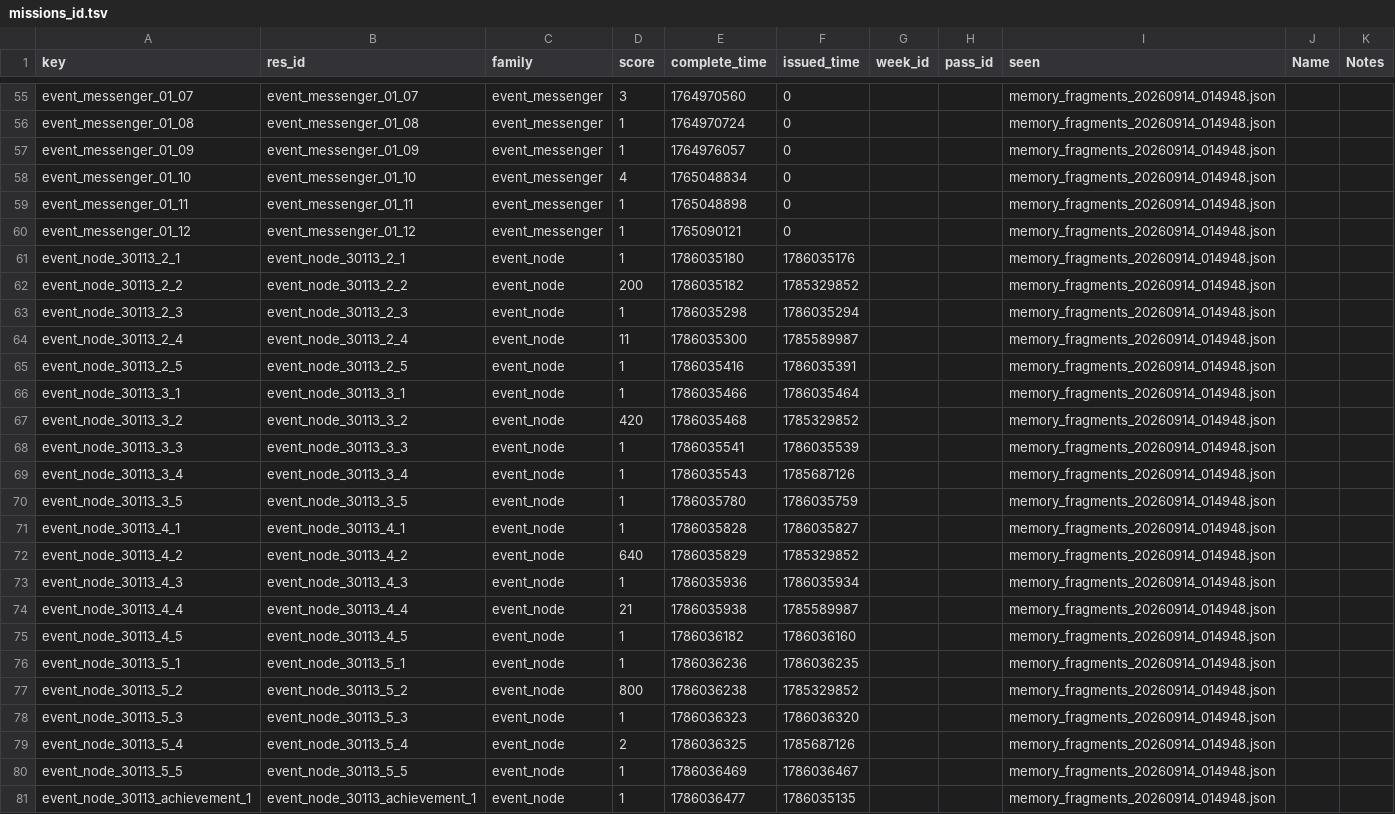
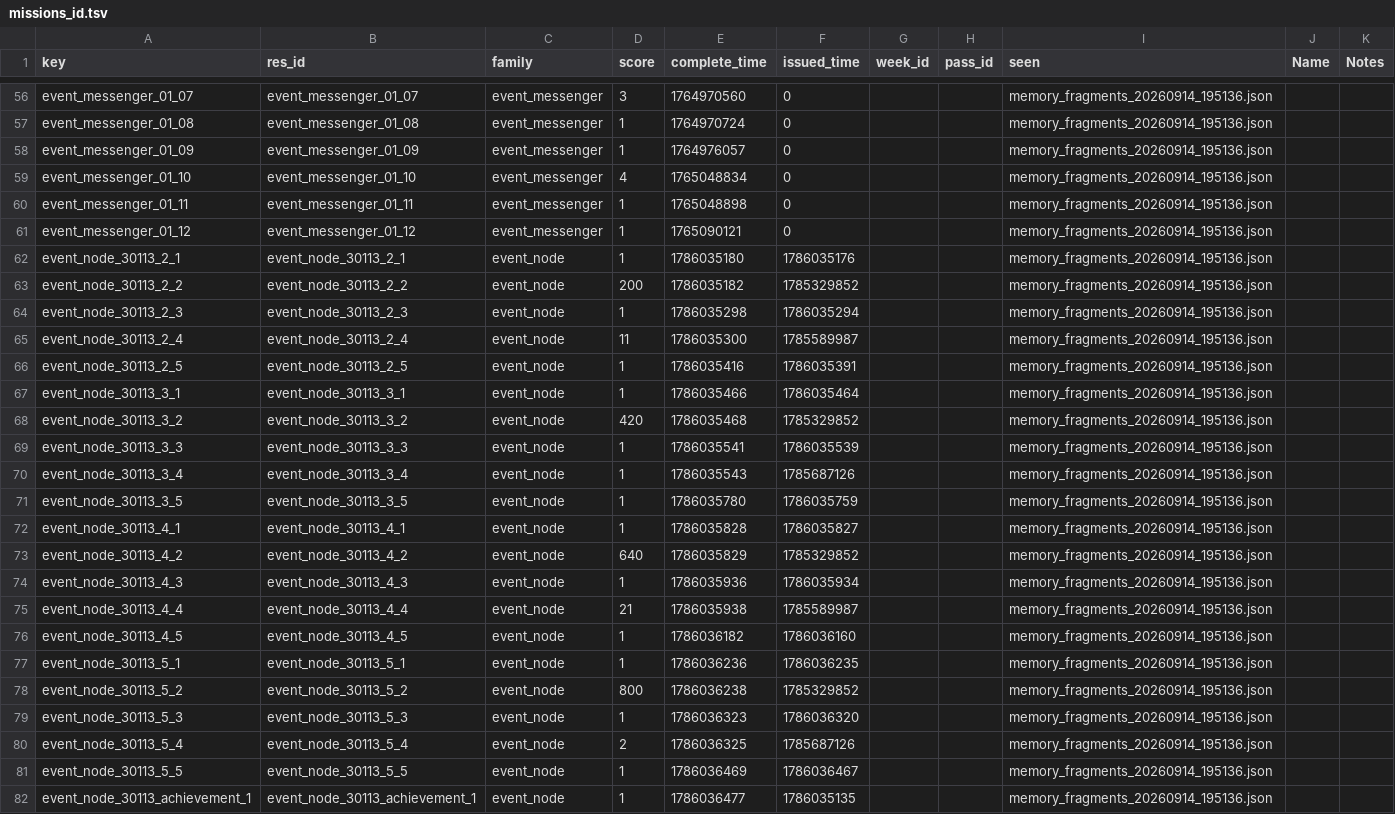
Before and after one commit to Ikkoru/Vribbels-CZN-Optimizer, a TSV file: docs/missions_id.tsv, drawn as a sheet; only a part is shown, gaps mark what is left out; addresses are those after the commit; the diff covers the shown part only; the diff names each change by its address in the sheet, - before the commit and + after, or states it on an @@ line.

```diff
--- a/docs/missions_id.tsv
+++ b/docs/missions_id.tsv
-I56:I82 (seen): memory_fragments_20260914_014948.json
+I56:I82 (seen): memory_fragments_20260914_195136.json
```
Also changed, not shown: 1 added row and 160 edited cells elsewhere in this file, 1 other file.
